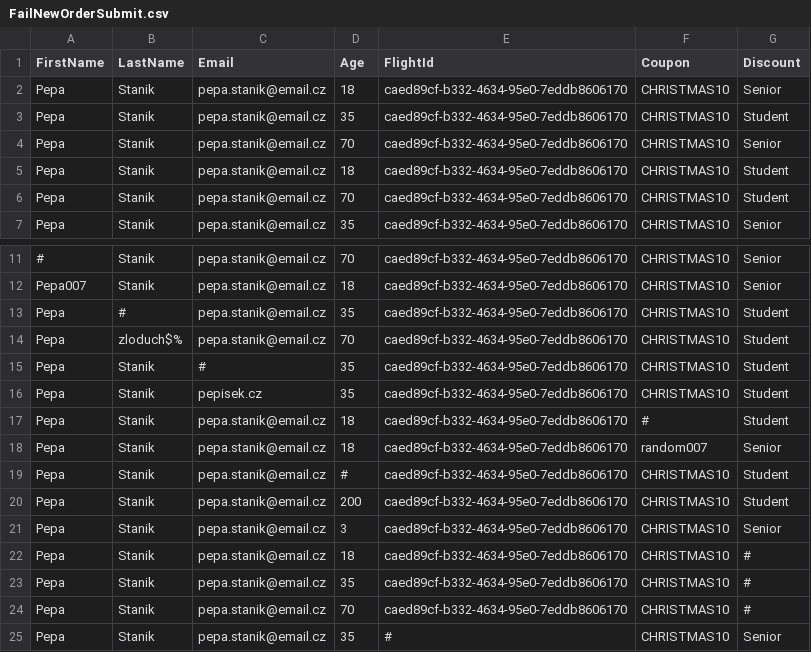
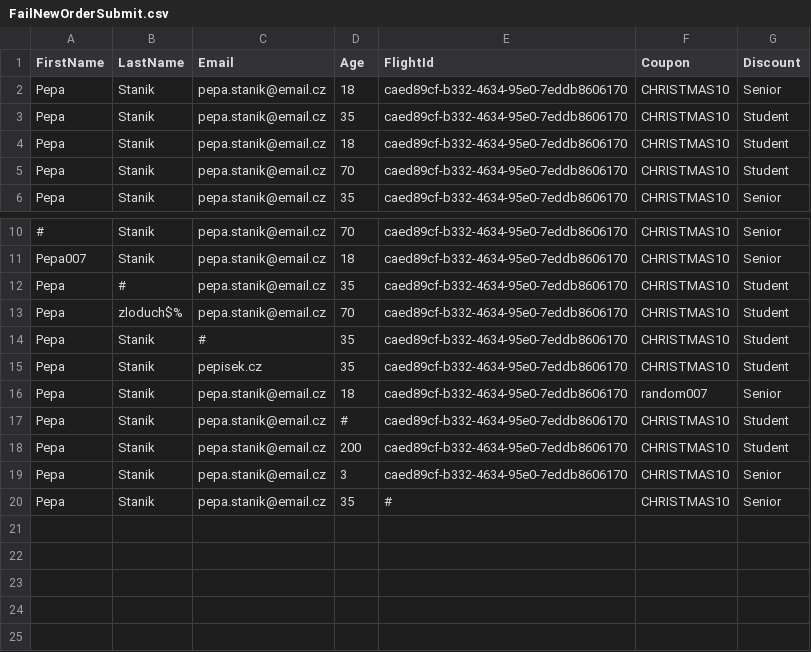
Before and after one commit to adamijak/flight-order, a CSV file: WebAppTest/Data/FailNewOrderSubmit.csv, drawn as a sheet; only a part is shown, gaps mark what is left out.

```diff
--- a/WebAppTest/Data/FailNewOrderSubmit.csv
+++ b/WebAppTest/Data/FailNewOrderSubmit.csv
@@ -3,3 +3,2 @@ Pepa,Stanik,pepa.stanik@email.cz,18,caed89cf-b332-4634-95e0-7eddb8606170,CHRISTM
 Pepa,Stanik,pepa.stanik@email.cz,35,caed89cf-b332-4634-95e0-7eddb8606170,CHRISTMAS10,Student
-Pepa,Stanik,pepa.stanik@email.cz,70,caed89cf-b332-4634-95e0-7eddb8606170,CHRISTMAS10,Senior
 Pepa,Stanik,pepa.stanik@email.cz,18,caed89cf-b332-4634-95e0-7eddb8606170,CHRISTMAS10,Student
@@ -16,3 +15,2 @@ Pepa,Stanik,#,35,caed89cf-b332-4634-95e0-7eddb8606170,CHRISTMAS10,Student
 Pepa,Stanik,pepisek.cz,35,caed89cf-b332-4634-95e0-7eddb8606170,CHRISTMAS10,Student
-Pepa,Stanik,pepa.stanik@email.cz,18,caed89cf-b332-4634-95e0-7eddb8606170,#,Student
 Pepa,Stanik,pepa.stanik@email.cz,18,caed89cf-b332-4634-95e0-7eddb8606170,random007,Senior
@@ -21,5 +19,2 @@ Pepa,Stanik,pepa.stanik@email.cz,200,caed89cf-b332-4634-95e0-7eddb8606170,CHRIST
 Pepa,Stanik,pepa.stanik@email.cz,3,caed89cf-b332-4634-95e0-7eddb8606170,CHRISTMAS10,Senior
-Pepa,Stanik,pepa.stanik@email.cz,18,caed89cf-b332-4634-95e0-7eddb8606170,CHRISTMAS10,#
-Pepa,Stanik,pepa.stanik@email.cz,35,caed89cf-b332-4634-95e0-7eddb8606170,CHRISTMAS10,#
-Pepa,Stanik,pepa.stanik@email.cz,70,caed89cf-b332-4634-95e0-7eddb8606170,CHRISTMAS10,#
 Pepa,Stanik,pepa.stanik@email.cz,35,#,CHRISTMAS10,Senior
```
Also changed, not shown: 4 other files.
